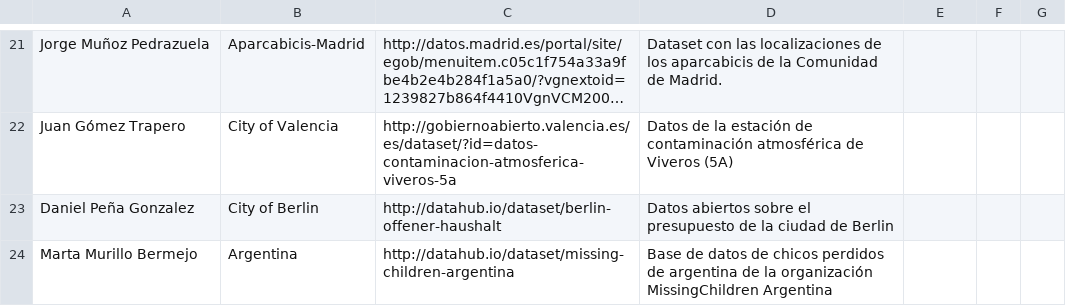
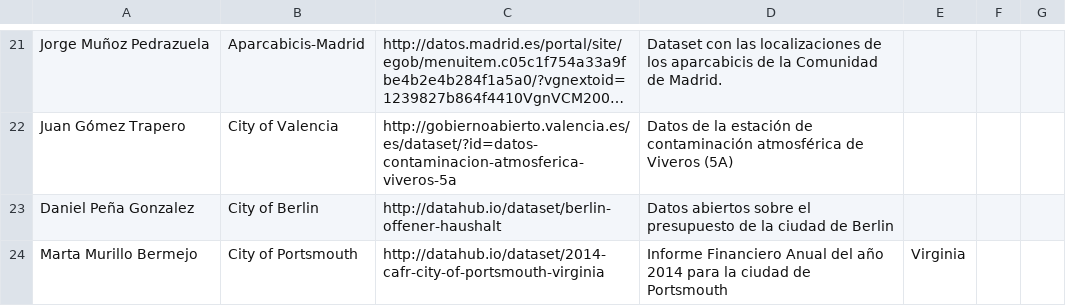
Before and after one commit to martamb/Curso2015-2016, a CSV file: Assignment1/DatasetDescriptions.csv, drawn as a sheet; only a part is shown, gaps mark what is left out; long unchanged cells end in ….

Commit message:
Update DatasetDescriptions.csv

```diff
--- a/Assignment1/DatasetDescriptions.csv
+++ b/Assignment1/DatasetDescriptions.csv
@@ -23,2 +23,2 @@ Juan Gómez Trapero, City of Valencia, http://gobiernoabierto.valencia.es/es/dat
 Daniel Peña Gonzalez, City of Berlin, http://datahub.io/dataset/berlin-offener-haushalt, Datos abiertos sobre el presupuesto de la ciudad de Berlin
-Marta Murillo Bermejo, Argentina, http://datahub.io/dataset/missing-children-argentina, Base de datos de chicos perdidos de argentina de la organización MissingChildren Argentina
+Marta Murillo Bermejo, City of Portsmouth, http://datahub.io/dataset/2014-cafr-city-of-portsmouth-virginia, Informe Financiero Anual del año 2014 para la ciudad de Portsmouth, Virginia
```
